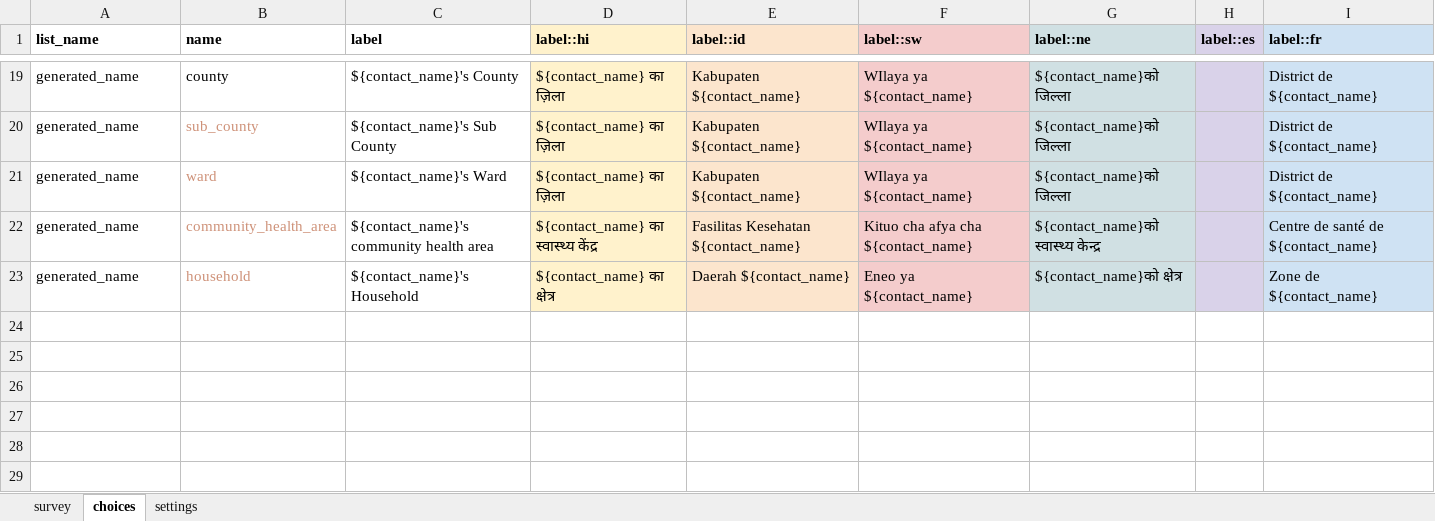
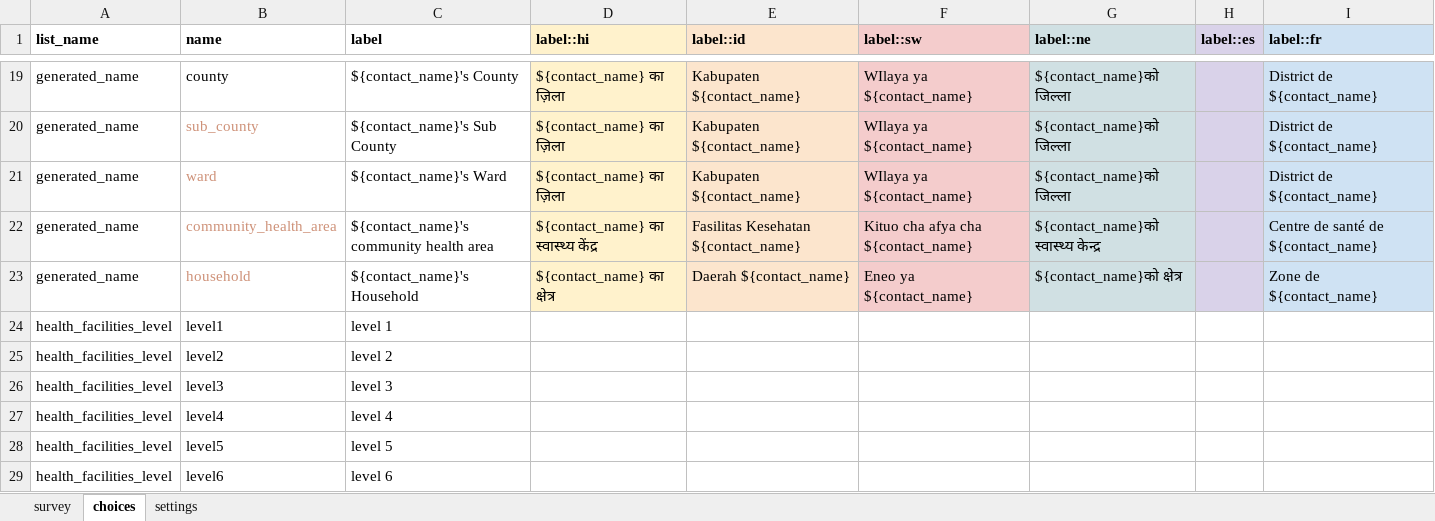
Before and after one commit to IntelliSOFT-Consulting/cht-config, an Excel workbook: forms/contact/sub_county-edit.xlsx, sheet choices, drawn as a sheet; only a part is shown, gaps mark what is left out; values as stored, in another font and other column widths than the file's, no borders; the diff names each change by its address in the sheet, - before the commit and + after, or states it on an @@ line.

Commit message:
updating the health facility levels to have a dropdown format

```diff
--- a/forms/contact/sub_county-edit.xlsx (sheet choices)
+++ b/forms/contact/sub_county-edit.xlsx (sheet choices)
+row 24: health_facilities_level | level1 | level 1
+row 25: health_facilities_level | level2 | level 2
+row 26: health_facilities_level | level3 | level 3
+row 27: health_facilities_level | level4 | level 4
+row 28: health_facilities_level | level5 | level 5
+row 29: health_facilities_level | level6 | level 6
```
Also changed, not shown: sheet survey, sheet settings, forms/contact/sub_county-create.xlsx, 2 other files.
